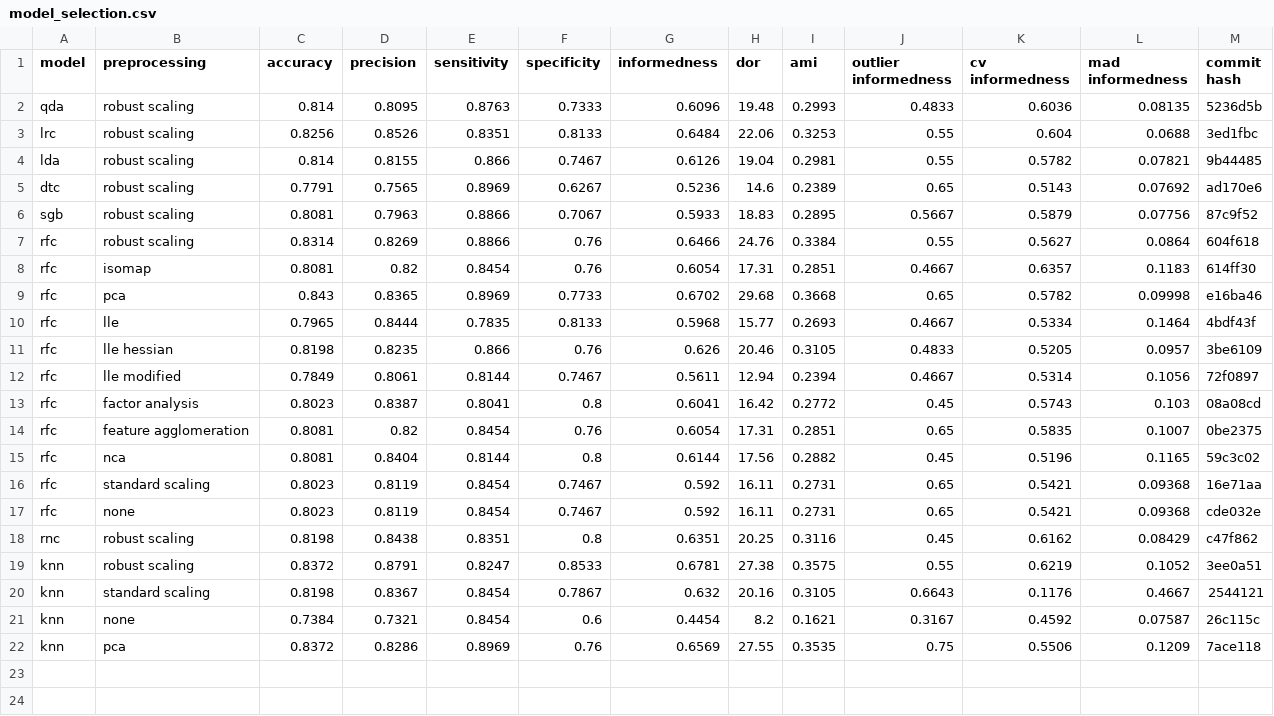
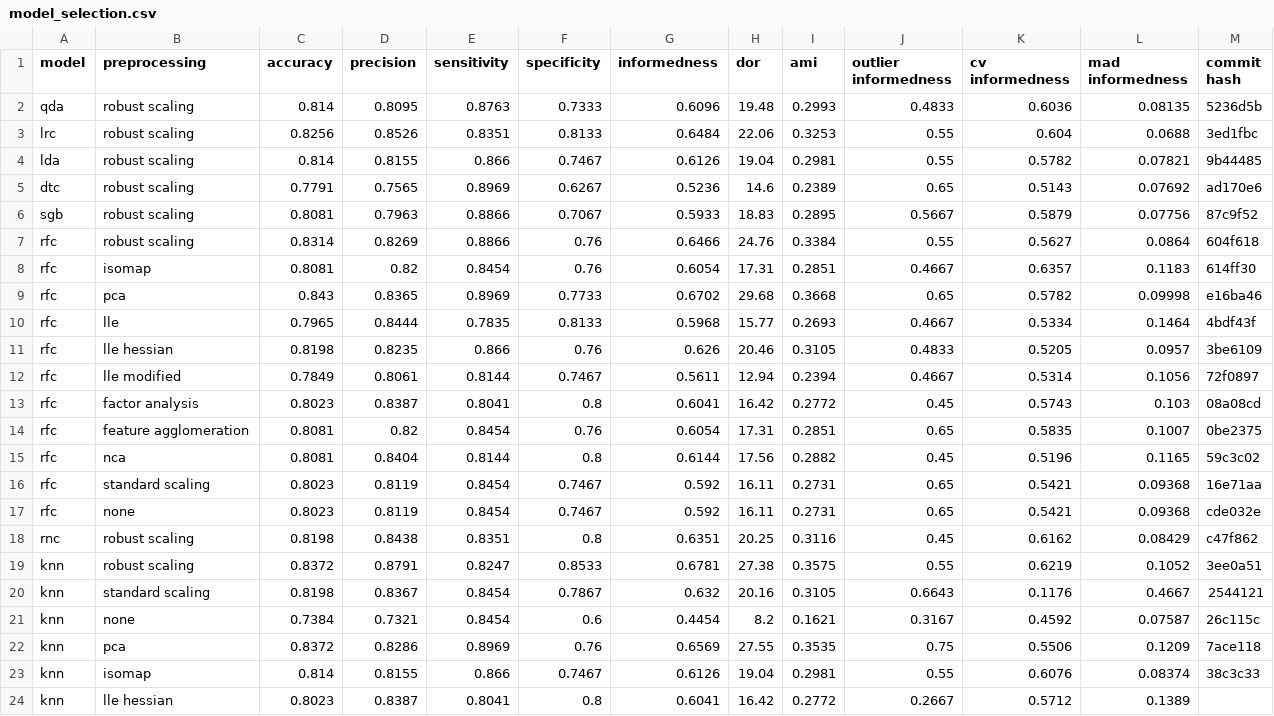
Before and after one commit to jerradmgenson/qdaim-proto, a CSV file: data/model_selection.csv, drawn as a sheet.

Commit message:
KNN with lle hessian

```diff
--- a/data/model_selection.csv
+++ b/data/model_selection.csv
@@ -22 +22,3 @@ knn,none,0.7384,0.7321,0.8454,0.6,0.4454,8.2,0.1621,0.3167,0.4592,0.07587,26c115
 knn,pca,0.8372,0.8286,0.8969,0.76,0.6569,27.55,0.3535,0.75,0.5506,0.1209,7ace118
+knn,isomap,0.814,0.8155,0.866,0.7467,0.6126,19.04,0.2981,0.55,0.6076,0.08374,38c3c33
+knn,lle hessian,0.8023,0.8387,0.8041,0.8,0.6041,16.42,0.2772,0.2667,0.5712,0.1389,
```
Also changed, not shown: 2 other files.
